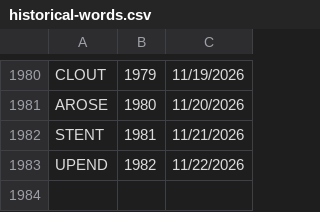
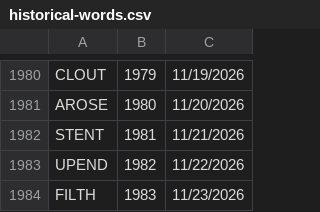
Before and after one commit to 8080Games/WordleMatch, a CSV file: wwwroot/historical-words.csv, drawn as a sheet; only a part is shown, gaps mark what is left out; the diff names each change by its address in the sheet, - before the commit and + after, or states it on an @@ line.

Commit message:
Add Wordle word: SPICY (game #1985, 11/25/2026)

```diff
--- a/wwwroot/historical-words.csv
+++ b/wwwroot/historical-words.csv
+row 1984: FILTH | 1983 | 11/23/2026
```
Also changed, not shown: wwwroot/used-words.csv, 1 other file.
